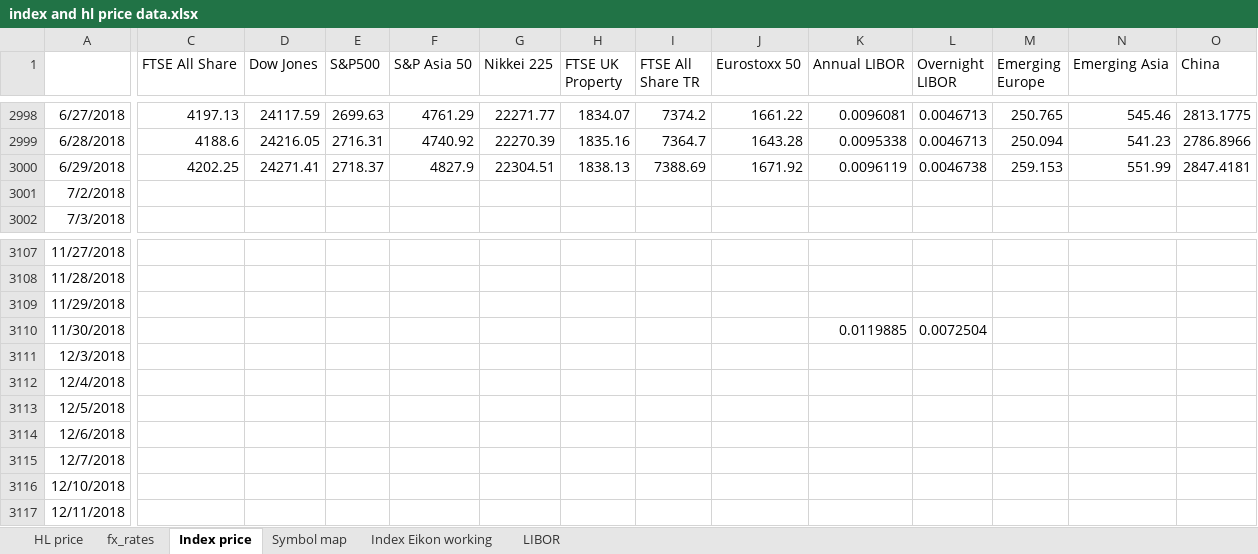
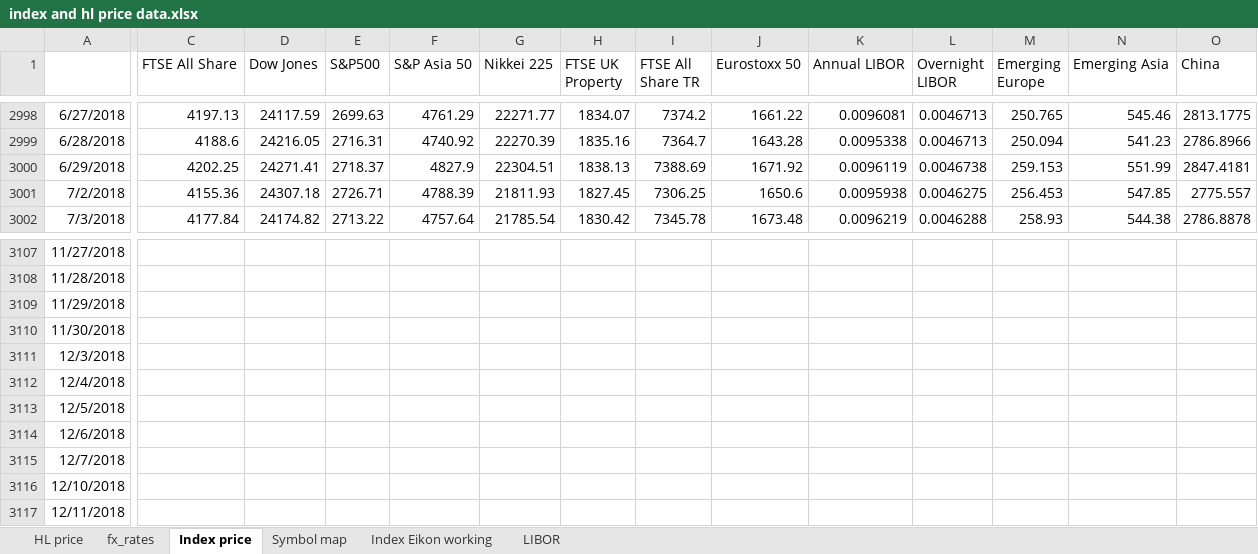
Before and after one commit to NNicolaou/HL_live, an Excel workbook: index and hl price data.xlsx, sheet Index price, drawn as a sheet; only a part is shown, gaps mark what is left out; values as stored, in another font and other column widths than the file's, no borders; the diff covers the shown part only; the diff names each change by its address in the sheet, - before the commit and + after, or states it on an @@ line.

```diff
--- a/index and hl price data.xlsx (sheet Index price)
+++ b/index and hl price data.xlsx (sheet Index price)
-C3001 (FTSE All Share): (empty)
+C3001 (FTSE All Share): 4155.36
-D3001 (Dow Jones): (empty)
+D3001 (Dow Jones): 24307.18
-E3001 (S&P500): (empty)
+E3001 (S&P500): 2726.71
-F3001 (S&P Asia 50): (empty)
+F3001 (S&P Asia 50): 4788.39
-G3001 (Nikkei 225): (empty)
+G3001 (Nikkei 225): 21811.93
-H3001 (FTSE UK Property): (empty)
+H3001 (FTSE UK Property): 1827.45
-I3001 (FTSE All Share TR): (empty)
+I3001 (FTSE All Share TR): 7306.25
-J3001 (Eurostoxx 50): (empty)
+J3001 (Eurostoxx 50): 1650.6
-K3001 (Annual LIBOR): (empty)
+K3001 (Annual LIBOR): 0.0095938
-L3001 (Overnight LIBOR): (empty)
+L3001 (Overnight LIBOR): 0.0046275
-M3001 (Emerging Europe): (empty)
+M3001 (Emerging Europe): 256.453
-N3001 (Emerging Asia): (empty)
+N3001 (Emerging Asia): 547.85
-O3001 (China): (empty)
+O3001 (China): 2775.557
-C3002 (FTSE All Share): (empty)
+C3002 (FTSE All Share): 4177.84
-D3002 (Dow Jones): (empty)
+D3002 (Dow Jones): 24174.82
-E3002 (S&P500): (empty)
+E3002 (S&P500): 2713.22
-F3002 (S&P Asia 50): (empty)
+F3002 (S&P Asia 50): 4757.64
-G3002 (Nikkei 225): (empty)
+G3002 (Nikkei 225): 21785.54
-H3002 (FTSE UK Property): (empty)
+H3002 (FTSE UK Property): 1830.42
-I3002 (FTSE All Share TR): (empty)
+I3002 (FTSE All Share TR): 7345.78
-J3002 (Eurostoxx 50): (empty)
+J3002 (Eurostoxx 50): 1673.48
-K3002 (Annual LIBOR): (empty)
+K3002 (Annual LIBOR): 0.0096219
-L3002 (Overnight LIBOR): (empty)
+L3002 (Overnight LIBOR): 0.0046288
-M3002 (Emerging Europe): (empty)
+M3002 (Emerging Europe): 258.93
-N3002 (Emerging Asia): (empty)
+N3002 (Emerging Asia): 544.38
-O3002 (China): (empty)
+O3002 (China): 2786.8878
-K3110 (Annual LIBOR): 0.0119885
+K3110 (Annual LIBOR): (empty)
-L3110 (Overnight LIBOR): 0.0072504
+L3110 (Overnight LIBOR): (empty)
```
Also changed, not shown: 376 edited cells elsewhere in this sheet, sheet Index Eikon working, sheet fx_rates, sheet LIBOR, sheet HL price, HL funds data.xlsx, NNB data.xlsx, 9 other files.
